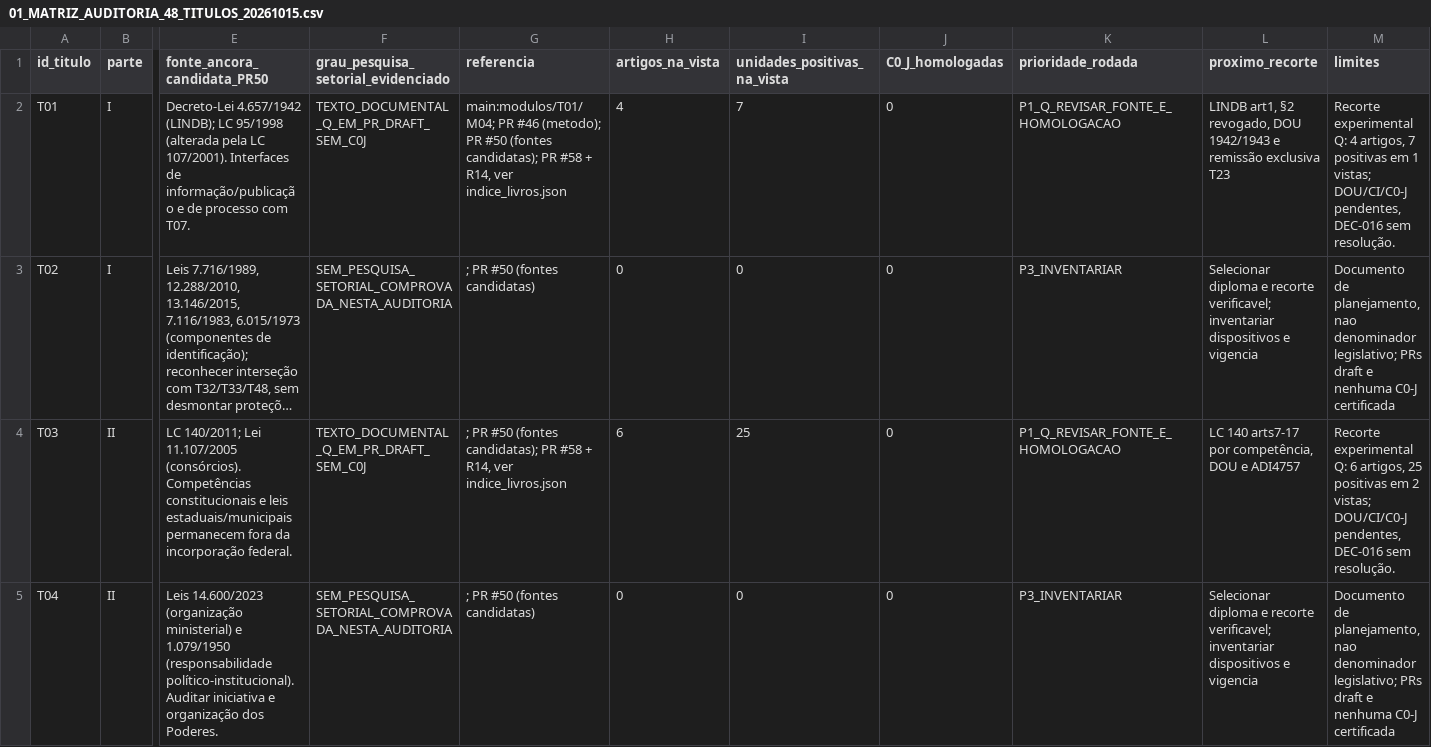
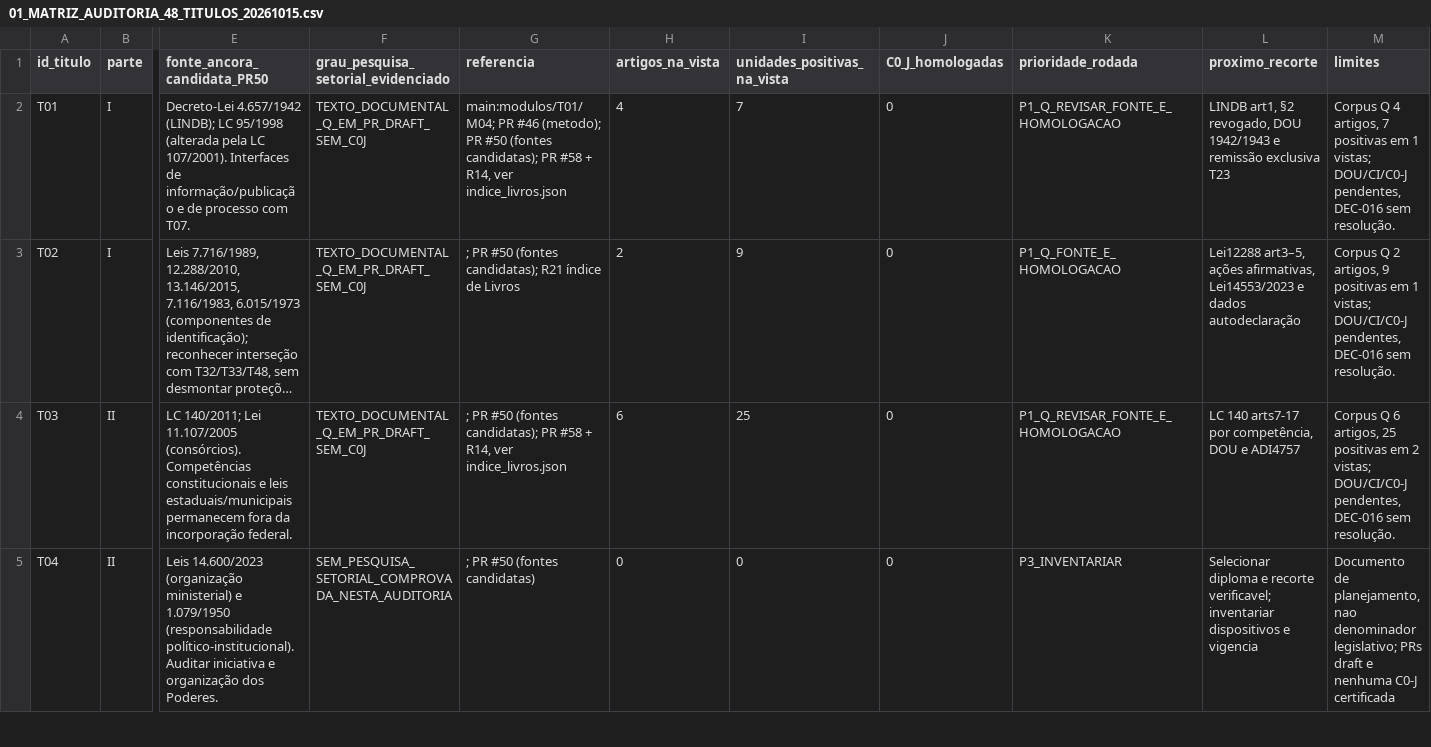
Before and after one commit to raphaelpetta/codigo-legislacao-federal, a CSV file: central/01_MATRIZ_AUDITORIA_48_TITULOS_20261015.csv, drawn as a sheet; only a part is shown, gaps mark what is left out; long unchanged cells end in …; the diff covers the shown part only; the diff names each change by its address in the sheet, - before the commit and + after, or states it on an @@ line.

Commit message:
fix(CLF R21): matriz de 48 títulos, 32 preenchidos e 938 unidades Q

```diff
--- a/central/01_MATRIZ_AUDITORIA_48_TITULOS_20261015.csv
+++ b/central/01_MATRIZ_AUDITORIA_48_TITULOS_20261015.csv
-M2 (limites): Recorte experimental Q: 4 artigos,…
+M2 (limites): Corpus Q 4 artigos,…
-F3: SEM_PESQUISA_SETORIAL_COMPROVADA_NESTA_AUDITORIA
+F3: TEXTO_DOCUMENTAL_Q_EM_PR_DRAFT_SEM_C0J
-G3 (referencia): ; PR #50 (fontes candidatas)
+G3 (referencia): ; PR #50 (fontes candidatas); R21 índice de Livros
-H3 (artigos_na_vista): 0
+H3 (artigos_na_vista): 2
-I3 (unidades_positivas_na_vista): 0
+I3 (unidades_positivas_na_vista): 9
-K3 (prioridade_rodada): P3_INVENTARIAR
+K3 (prioridade_rodada): P1_Q_FONTE_E_HOMOLOGACAO
-L3 (proximo_recorte): Selecionar diploma e recorte verificavel; inventariar dispositivos e vigencia
+L3 (proximo_recorte): Lei12288 art3–5, ações afirmativas, Lei14553/2023 e dados autodeclaração
-M3 (limites): Documento de planejamento, nao denominador legislativo; PRs draft e nenhuma C0-J certificada
+M3 (limites): Corpus Q 2 artigos, 9 positivas em 1 vistas; DOU/CI/C0-J pendentes, DEC-016 sem resolução.
-M4 (limites): Recorte experimental Q: 6 artigos,…
+M4 (limites): Corpus Q 6 artigos,…
```
Also changed, not shown: 45 edited cells elsewhere in this file.
